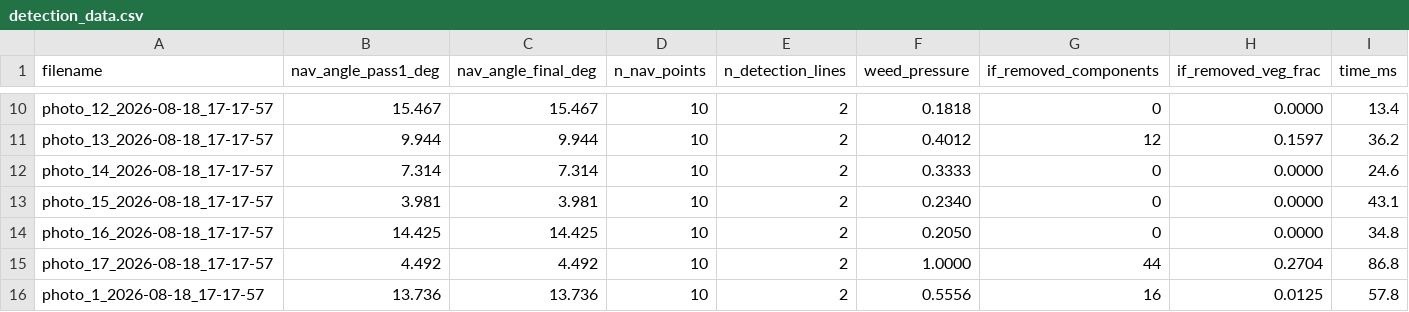
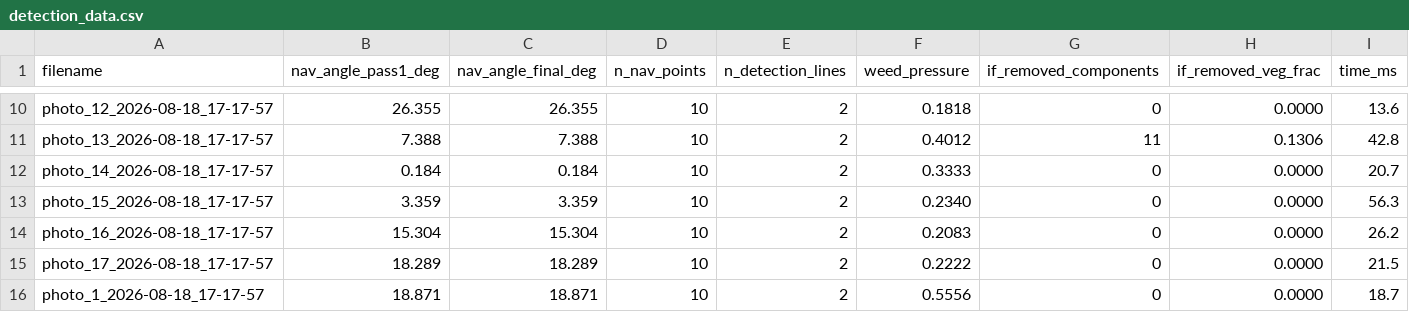
Before and after one commit to A-C-Simon/Crop_row_detection, a CSV file: LinReg/MultiROI/result_03_struct_plus_madz/detection_data.csv, drawn as a sheet; only a part is shown, gaps mark what is left out; the diff covers the shown part only; the diff names each change by its address in the sheet, - before the commit and + after, or states it on an @@ line.

Commit message:
LinReg/MultiROI: update detection_data.csv for three result sets
Update CSV files for result_01_baseline_paper, result_02_DEFAULT_struct
and result_03_struct_plus_madz with the latest navigation angles and
detection counts after the struct-clean and evidence-gated changes.
Values now reflect the hardened pipeline.

```diff
--- a/LinReg/MultiROI/result_03_struct_plus_madz/detection_data.csv
+++ b/LinReg/MultiROI/result_03_struct_plus_madz/detection_data.csv
-B10 (nav_angle_pass1_deg): 15.467
+B10 (nav_angle_pass1_deg): 26.355
-C10 (nav_angle_final_deg): 15.467
+C10 (nav_angle_final_deg): 26.355
-I10 (time_ms): 13.4
+I10 (time_ms): 13.6
-B11 (nav_angle_pass1_deg): 9.944
+B11 (nav_angle_pass1_deg): 7.388
-C11 (nav_angle_final_deg): 9.944
+C11 (nav_angle_final_deg): 7.388
-G11 (if_removed_components): 12
+G11 (if_removed_components): 11
-H11 (if_removed_veg_frac): 0.1597
+H11 (if_removed_veg_frac): 0.1306
-I11 (time_ms): 36.2
+I11 (time_ms): 42.8
-B12 (nav_angle_pass1_deg): 7.314
+B12 (nav_angle_pass1_deg): 0.184
-C12 (nav_angle_final_deg): 7.314
+C12 (nav_angle_final_deg): 0.184
-I12 (time_ms): 24.6
+I12 (time_ms): 20.7
-B13 (nav_angle_pass1_deg): 3.981
+B13 (nav_angle_pass1_deg): 3.359
-C13 (nav_angle_final_deg): 3.981
+C13 (nav_angle_final_deg): 3.359
-I13 (time_ms): 43.1
+I13 (time_ms): 56.3
-B14 (nav_angle_pass1_deg): 14.425
+B14 (nav_angle_pass1_deg): 15.304
-C14 (nav_angle_final_deg): 14.425
+C14 (nav_angle_final_deg): 15.304
-F14 (weed_pressure): 0.2050
+F14 (weed_pressure): 0.2083
-I14 (time_ms): 34.8
+I14 (time_ms): 26.2
-B15 (nav_angle_pass1_deg): 4.492
+B15 (nav_angle_pass1_deg): 18.289
-C15 (nav_angle_final_deg): 4.492
+C15 (nav_angle_final_deg): 18.289
-F15 (weed_pressure): 1.0000
+F15 (weed_pressure): 0.2222
-G15 (if_removed_components): 44
+G15 (if_removed_components): 0
-H15 (if_removed_veg_frac): 0.2704
+H15 (if_removed_veg_frac): 0.0000
-I15 (time_ms): 86.8
+I15 (time_ms): 21.5
-B16 (nav_angle_pass1_deg): 13.736
+B16 (nav_angle_pass1_deg): 18.871
-C16 (nav_angle_final_deg): 13.736
+C16 (nav_angle_final_deg): 18.871
-G16 (if_removed_components): 16
+G16 (if_removed_components): 0
-H16 (if_removed_veg_frac): 0.0125
+H16 (if_removed_veg_frac): 0.0000
-I16 (time_ms): 57.8
+I16 (time_ms): 18.7
```
Also changed, not shown: 60 edited cells elsewhere in this file, LinReg/MultiROI/result_01_baseline_paper/detection_data.csv, LinReg/MultiROI/result_02_DEFAULT_struct/detection_data.csv.
